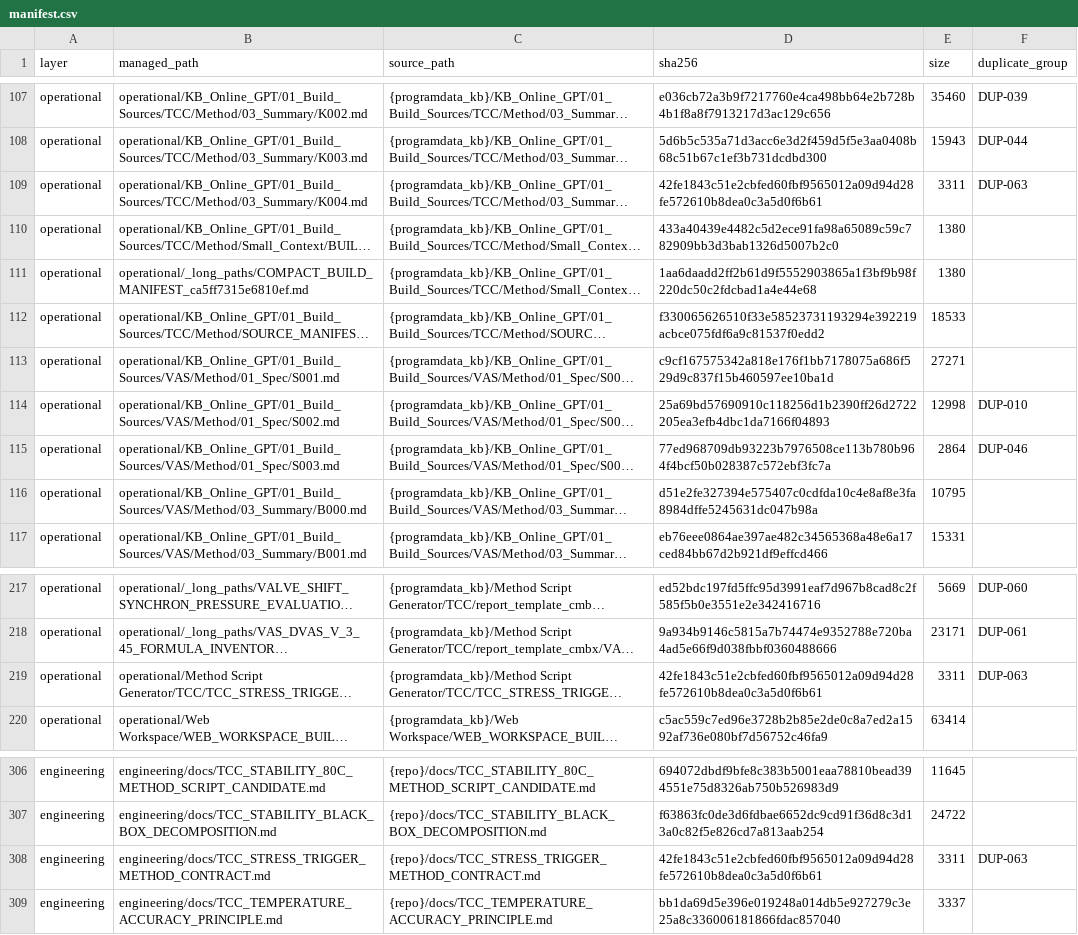
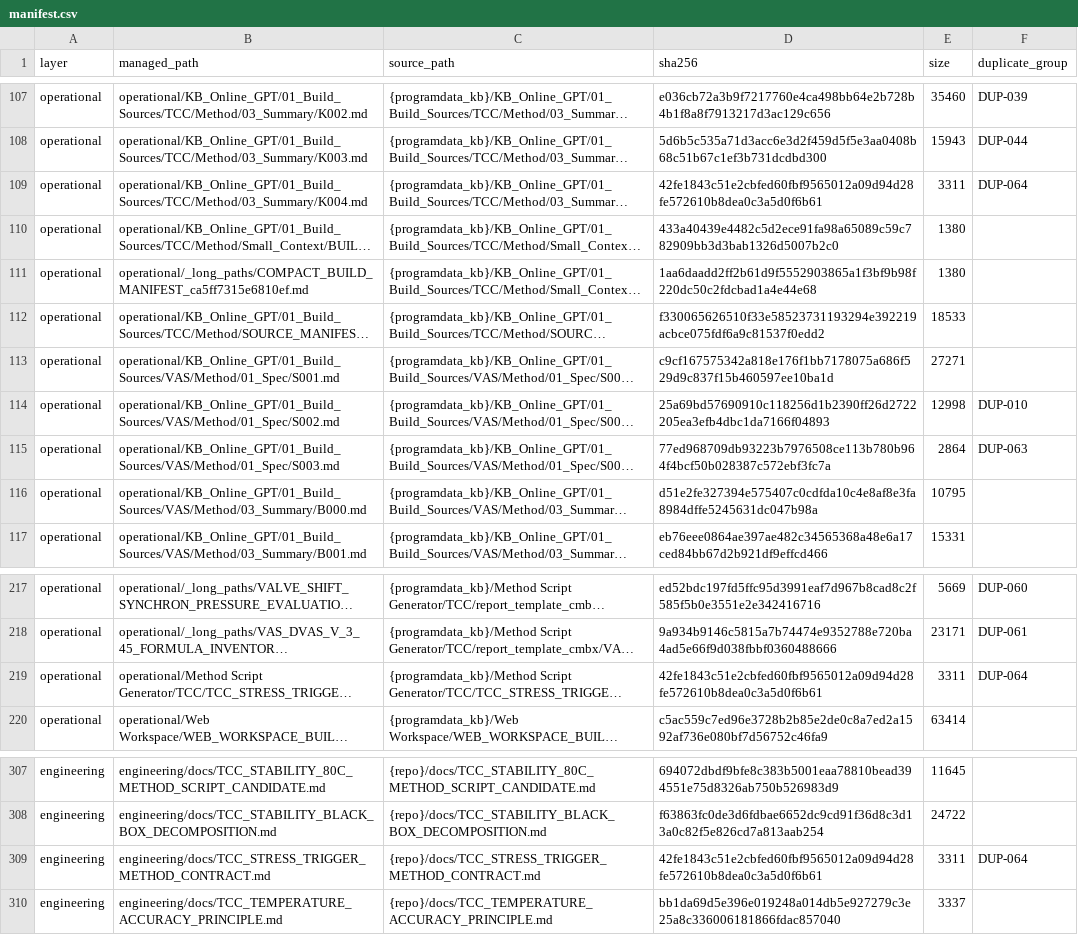
Before and after one commit to gxs1989/CMBX_Generator_KB, a CSV file: knowledge_vault/manifest.csv, drawn as a sheet; only a part is shown, gaps mark what is left out; long unchanged cells end in …; addresses are those after the commit; the diff covers the shown part only; the diff names each change by its address in the sheet, - before the commit and + after, or states it on an @@ line.

```diff
--- a/knowledge_vault/manifest.csv
+++ b/knowledge_vault/manifest.csv
-F109 (duplicate_group): DUP-063
+F109 (duplicate_group): DUP-064
-F115 (duplicate_group): DUP-046
+F115 (duplicate_group): DUP-063
-F219 (duplicate_group): DUP-063
+F219 (duplicate_group): DUP-064
-F309 (duplicate_group): DUP-063
+F309 (duplicate_group): DUP-064
```
Also changed, not shown: 1 added row and 61 edited cells elsewhere in this file, 31 other files.
